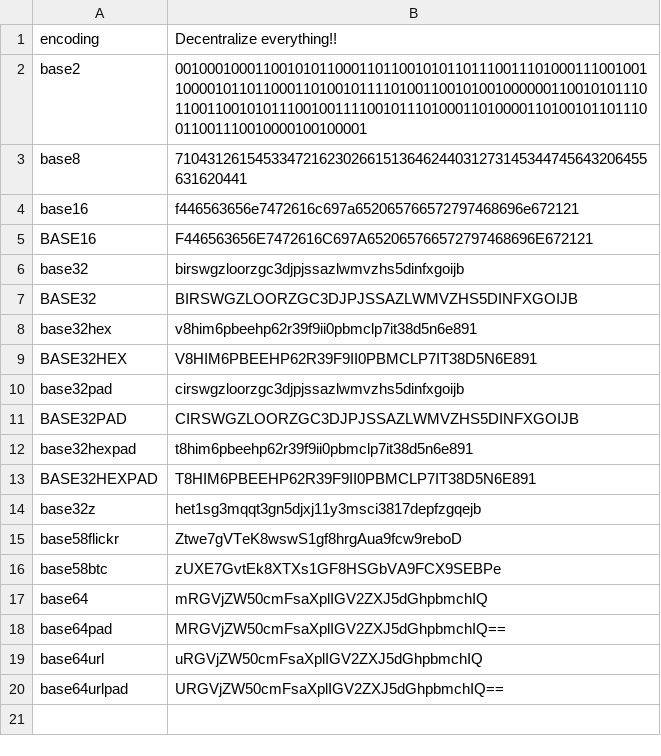
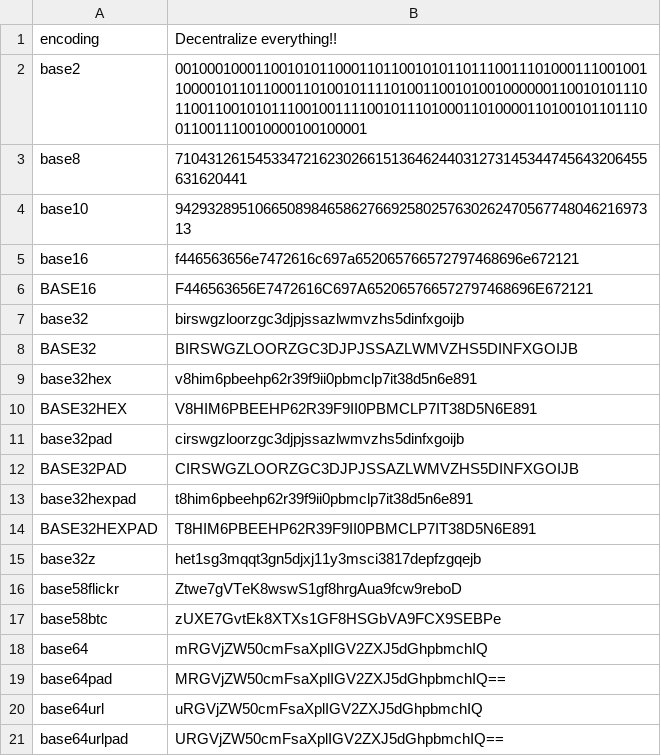
Before and after one commit to eth-r/haskell-multibase, a CSV file: test1.csv, drawn as a sheet.

Commit message:
add last remaining tests and implementations

```diff
--- a/test1.csv
+++ b/test1.csv
@@ -3,2 +3,3 @@ base2, "001000100011001010110001101100101011011100111010001110010011000010110110
 base8, "71043126154533472162302661513646244031273145344745643206455631620441"
+base10, "9429328951066508984658627669258025763026247056774804621697313"
 base16, "f446563656e7472616c697a652065766572797468696e672121"
```
Also changed, not shown: test2.csv, test3.csv, 9 other files.
